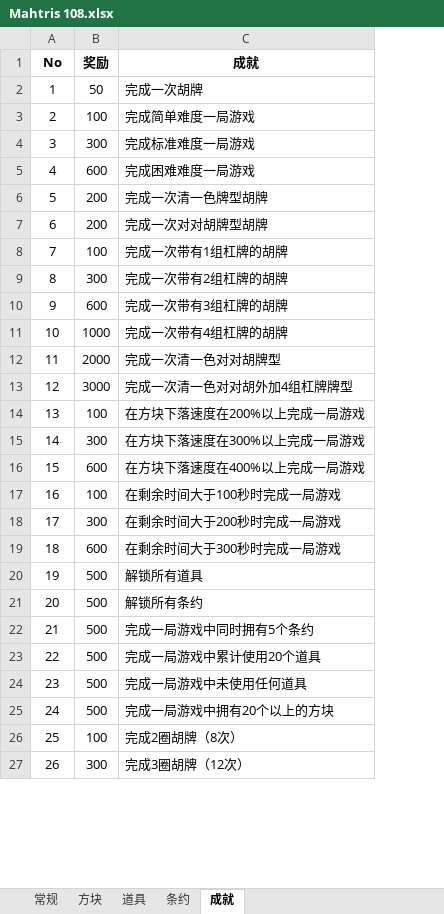
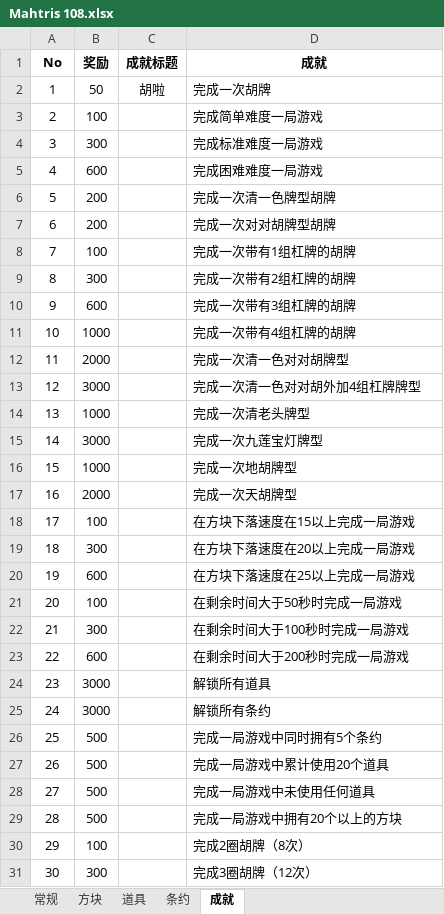
Before and after one commit to zxy199193/Mahtris-108, an Excel workbook: Mahtris 108/Assets/Document/Mahtris 108.xlsx, sheet 成就, drawn as a sheet; only a part is shown; values as stored, in another font and other column widths than the file's, no borders; addresses are those after the commit; the diff names each change by its address in the sheet, - before the commit and + after, or states it on an @@ line.

```diff
--- a/Mahtris 108/Assets/Document/Mahtris 108.xlsx (sheet 成就)
+++ b/Mahtris 108/Assets/Document/Mahtris 108.xlsx (sheet 成就)
+column C (成就标题), row 2: 胡啦
+row 14: 13 | 1000 |  | 完成一次清老头牌型
+row 15: 14 | 3000 |  | 完成一次九莲宝灯牌型
+row 16: 15 | 1000 |  | 完成一次地胡牌型
+row 17: 16 | 2000 |  | 完成一次天胡牌型
@@ column A (No) renumbered from row 18 down @@
-D18 (成就): 在方块下落速度在200%以上完成一局游戏
+D18 (成就): 在方块下落速度在15以上完成一局游戏
-D19 (成就): 在方块下落速度在300%以上完成一局游戏
+D19 (成就): 在方块下落速度在20以上完成一局游戏
-D20 (成就): 在方块下落速度在400%以上完成一局游戏
+D20 (成就): 在方块下落速度在25以上完成一局游戏
-D21 (成就): 在剩余时间大于100秒时完成一局游戏
+D21 (成就): 在剩余时间大于50秒时完成一局游戏
-D22 (成就): 在剩余时间大于200秒时完成一局游戏
+D22 (成就): 在剩余时间大于100秒时完成一局游戏
-D23 (成就): 在剩余时间大于300秒时完成一局游戏
+D23 (成就): 在剩余时间大于200秒时完成一局游戏
-B24:B25 (奖励): 500
+B24:B25 (奖励): 3000
```
Also changed, not shown: sheet 道具, sheet 条约, 1 other file.
